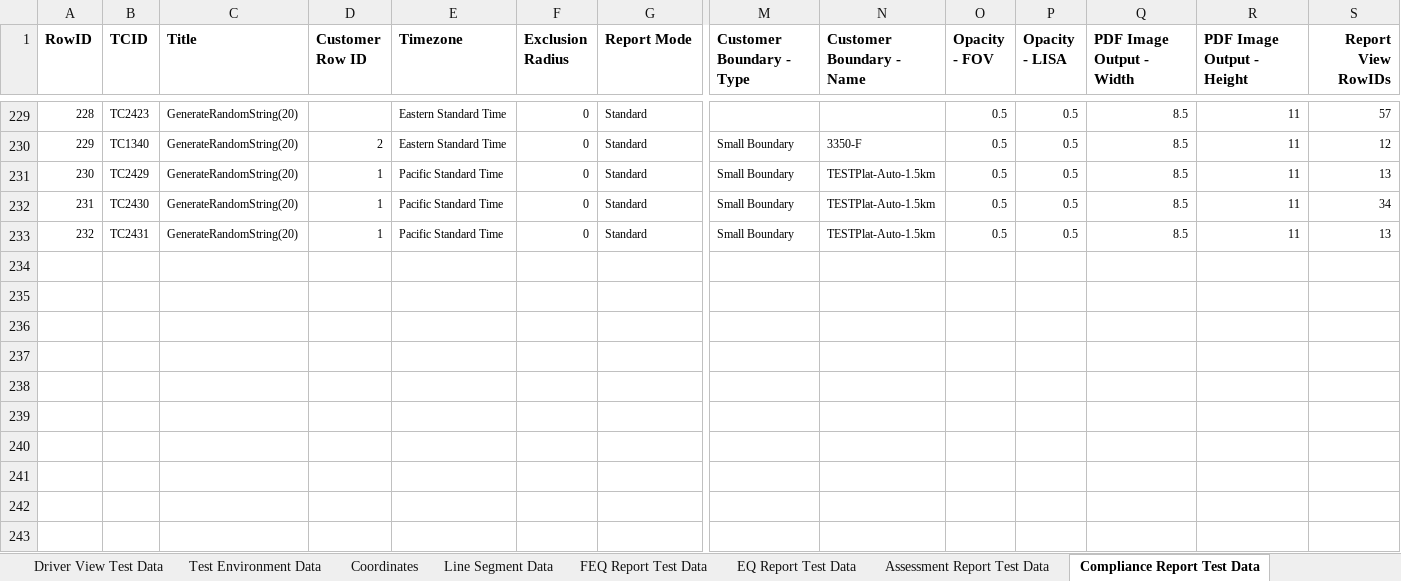
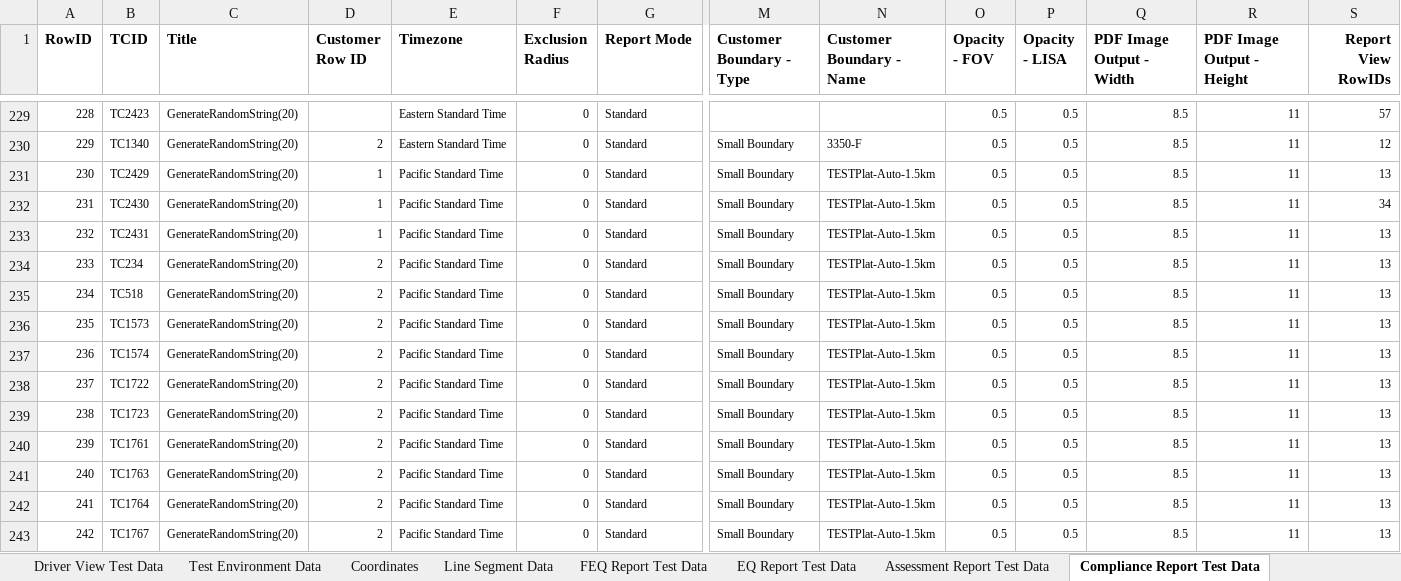
Before and after one commit to SXiang/JUnitWebTest, an Excel workbook: selenium-wd/data/TestCaseData.xlsx, sheet Compliance Report Test Data, drawn as a sheet; only a part is shown, gaps mark what is left out; values as stored, in another font and other column widths than the file's, no borders; rows hold the shown columns only; the diff names each change by its address in the sheet, - before the commit and + after, or states it on an @@ line.

Commit message:
Fixed lodator errors for report investigation tests

```diff
--- a/selenium-wd/data/TestCaseData.xlsx (sheet Compliance Report Test Data)
+++ b/selenium-wd/data/TestCaseData.xlsx (sheet Compliance Report Test Data)
+row 234: 233 | TC234 | GenerateRandomString(20) | 2 | Pacific Standard Time | 0 | Standard | Small Boundary | TESTPlat-Auto-1.5km | 0.5 | 0.5 | 8.5 | 11 | 13
+row 235: 234 | TC518 | GenerateRandomString(20) | 2 | Pacific Standard Time | 0 | Standard | Small Boundary | TESTPlat-Auto-1.5km | 0.5 | 0.5 | 8.5 | 11 | 13
+row 236: 235 | TC1573 | GenerateRandomString(20) | 2 | Pacific Standard Time | 0 | Standard | Small Boundary | TESTPlat-Auto-1.5km | 0.5 | 0.5 | 8.5 | 11 | 13
+row 237: 236 | TC1574 | GenerateRandomString(20) | 2 | Pacific Standard Time | 0 | Standard | Small Boundary | TESTPlat-Auto-1.5km | 0.5 | 0.5 | 8.5 | 11 | 13
+row 238: 237 | TC1722 | GenerateRandomString(20) | 2 | Pacific Standard Time | 0 | Standard | Small Boundary | TESTPlat-Auto-1.5km | 0.5 | 0.5 | 8.5 | 11 | 13
+row 239: 238 | TC1723 | GenerateRandomString(20) | 2 | Pacific Standard Time | 0 | Standard | Small Boundary | TESTPlat-Auto-1.5km | 0.5 | 0.5 | 8.5 | 11 | 13
+row 240: 239 | TC1761 | GenerateRandomString(20) | 2 | Pacific Standard Time | 0 | Standard | Small Boundary | TESTPlat-Auto-1.5km | 0.5 | 0.5 | 8.5 | 11 | 13
+row 241: 240 | TC1763 | GenerateRandomString(20) | 2 | Pacific Standard Time | 0 | Standard | Small Boundary | TESTPlat-Auto-1.5km | 0.5 | 0.5 | 8.5 | 11 | 13
+row 242: 241 | TC1764 | GenerateRandomString(20) | 2 | Pacific Standard Time | 0 | Standard | Small Boundary | TESTPlat-Auto-1.5km | 0.5 | 0.5 | 8.5 | 11 | 13
+row 243: 242 | TC1767 | GenerateRandomString(20) | 2 | Pacific Standard Time | 0 | Standard | Small Boundary | TESTPlat-Auto-1.5km | 0.5 | 0.5 | 8.5 | 11 | 13
```
Also changed, not shown: 15 other files.
